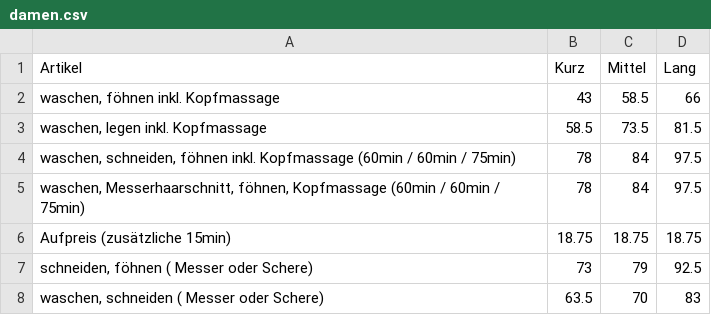
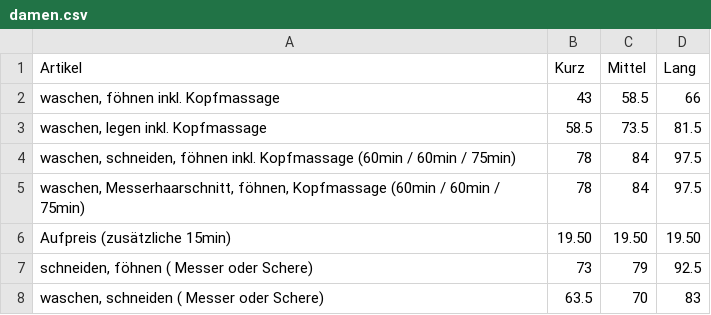
Before and after one commit to Sonjas-Haarstyle/www.sonjas-haarstyle.ch, a CSV file: data/csv/damen.csv, drawn as a sheet; only a part is shown.

Commit message:
Update damen.csv

```diff
--- a/data/csv/damen.csv
+++ b/data/csv/damen.csv
@@ -5,3 +5,3 @@ Artikel,Kurz,Mittel,Lang
 "waschen, Messerhaarschnitt, föhnen, Kopfmassage (60min / 60min / 75min)",78,84,97.5
-Aufpreis (zusätzliche 15min),18.75,18.75,18.75
+Aufpreis (zusätzliche 15min),19.50,19.50,19.50
 "schneiden, föhnen ( Messer oder Schere)",73,79,92.5
```
